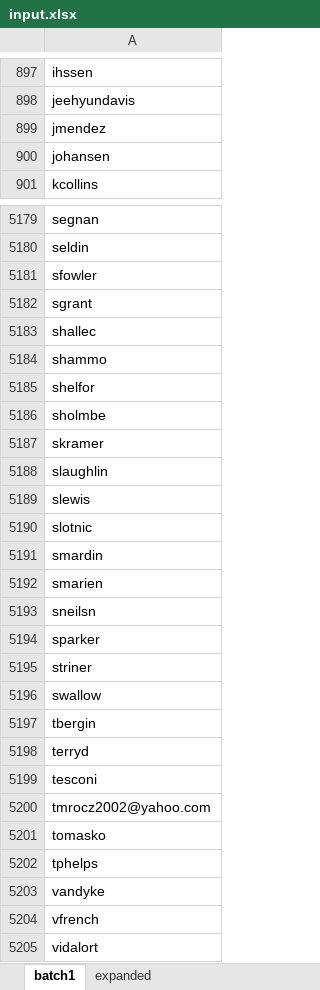
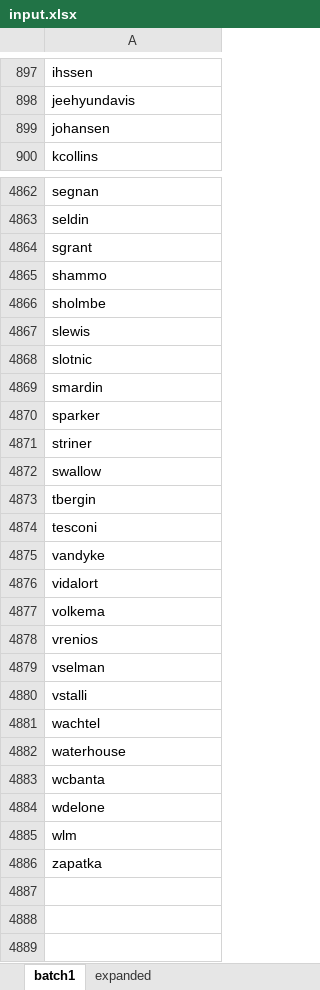
Before and after one commit to aaron-cummins495/aem-scripts, an Excel workbook: ProfileCF/input.xlsx, sheet batch1, drawn as a sheet; only a part is shown, gaps mark what is left out; the shorter side is filled out with more unchanged rows; values as stored, in another font and other column widths than the file's, no borders; the diff covers the shown part only; the diff names each change by its address in the sheet, - before the commit and + after, or states it on an @@ line.

```diff
--- a/ProfileCF/input.xlsx (sheet batch1)
+++ b/ProfileCF/input.xlsx (sheet batch1)
-row 899: jmendez
-row 5181: sfowler
-row 5183: shallec
-row 5185: shelfor
-row 5187: skramer
-row 5188: slaughlin
-row 5192: smarien
-row 5193: sneilsn
-row 5198: terryd
-row 5200: tmrocz2002@yahoo.com
-row 5201: tomasko
-row 5202: tphelps
-row 5204: vfrench
```
Also changed, not shown: 317 removed rows elsewhere in this sheet.
